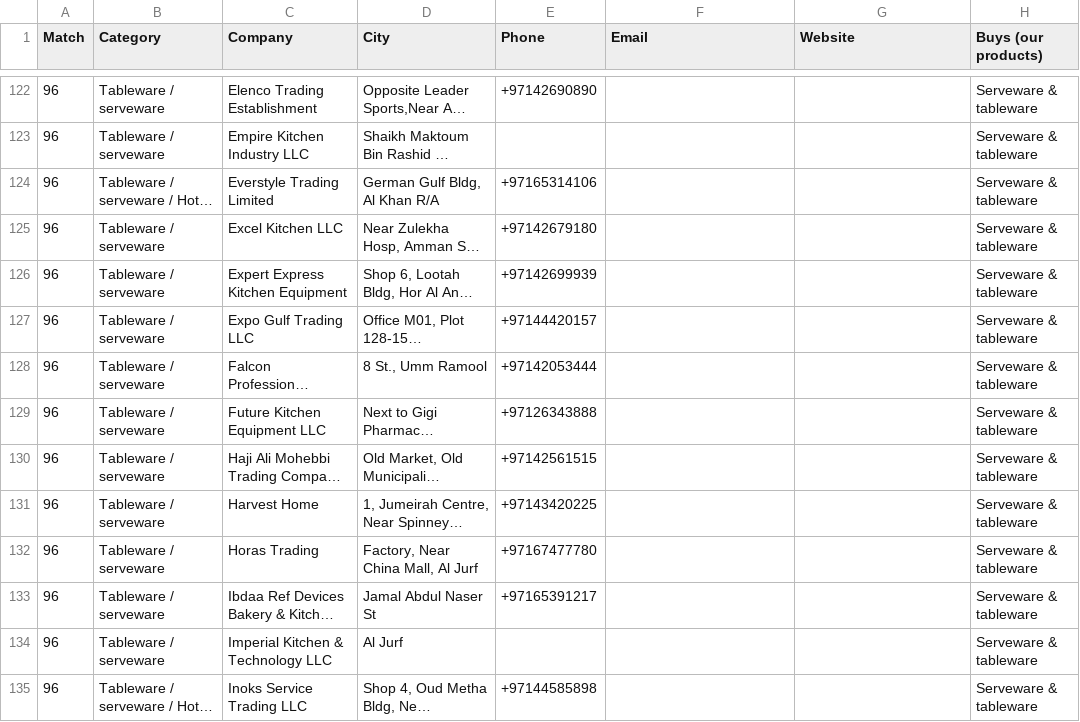
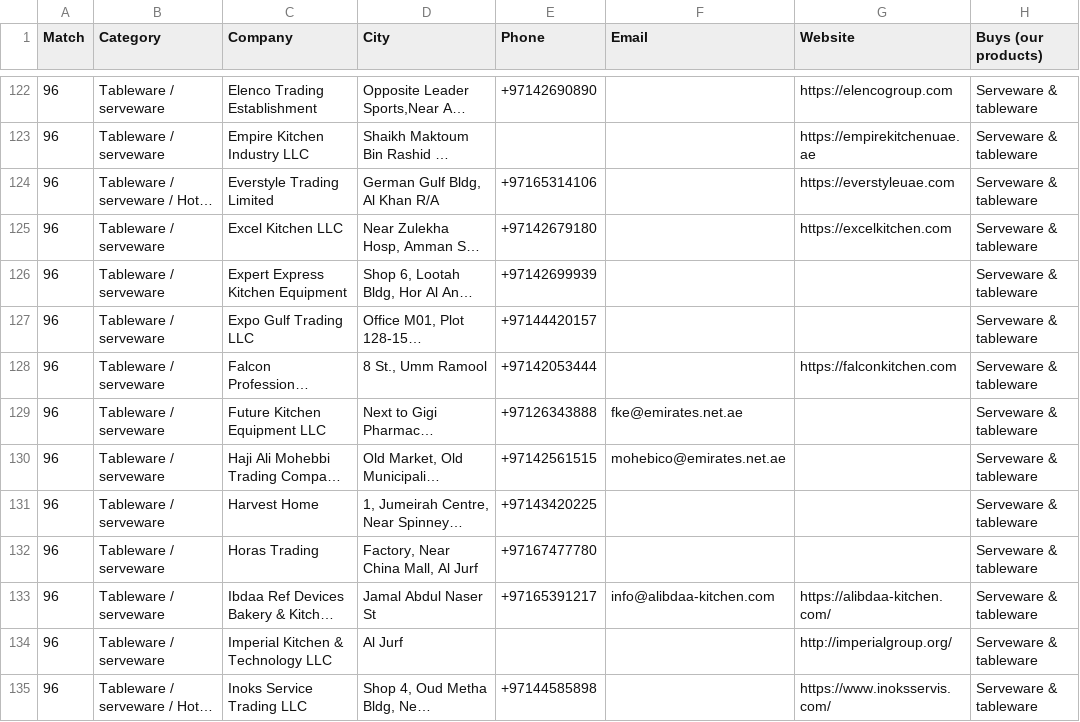
Before and after one commit to admirableparham-png/go4it, a CSV file: docs/prospects/uae_decor_buyers.csv, drawn as a sheet; only a part is shown, gaps mark what is left out; long unchanged cells end in …; the diff covers the shown part only; the diff names each change by its address in the sheet, - before the commit and + after, or states it on an @@ line.

```diff
--- a/docs/prospects/uae_decor_buyers.csv
+++ b/docs/prospects/uae_decor_buyers.csv
-G122 (Website): (empty)
+G122 (Website): https://elencogroup.com
-G123 (Website): (empty)
+G123 (Website): https://empirekitchenuae.ae
-G124 (Website): (empty)
+G124 (Website): https://everstyleuae.com
-G125 (Website): (empty)
+G125 (Website): https://excelkitchen.com
-G128 (Website): (empty)
+G128 (Website): https://falconkitchen.com
-F129 (Email): (empty)
+F129 (Email): fke@emirates.net.ae
-F130 (Email): (empty)
+F130 (Email): mohebico@emirates.net.ae
-F133 (Email): (empty)
+F133 (Email): info@alibdaa-kitchen.com
-G133 (Website): (empty)
+G133 (Website): https://alibdaa-kitchen.com/
-G134 (Website): (empty)
+G134 (Website): http://imperialgroup.org/
-G135 (Website): (empty)
+G135 (Website): https://www.inoksservis.com/
```
Also changed, not shown: 90 edited cells elsewhere in this file, 3 other files.
